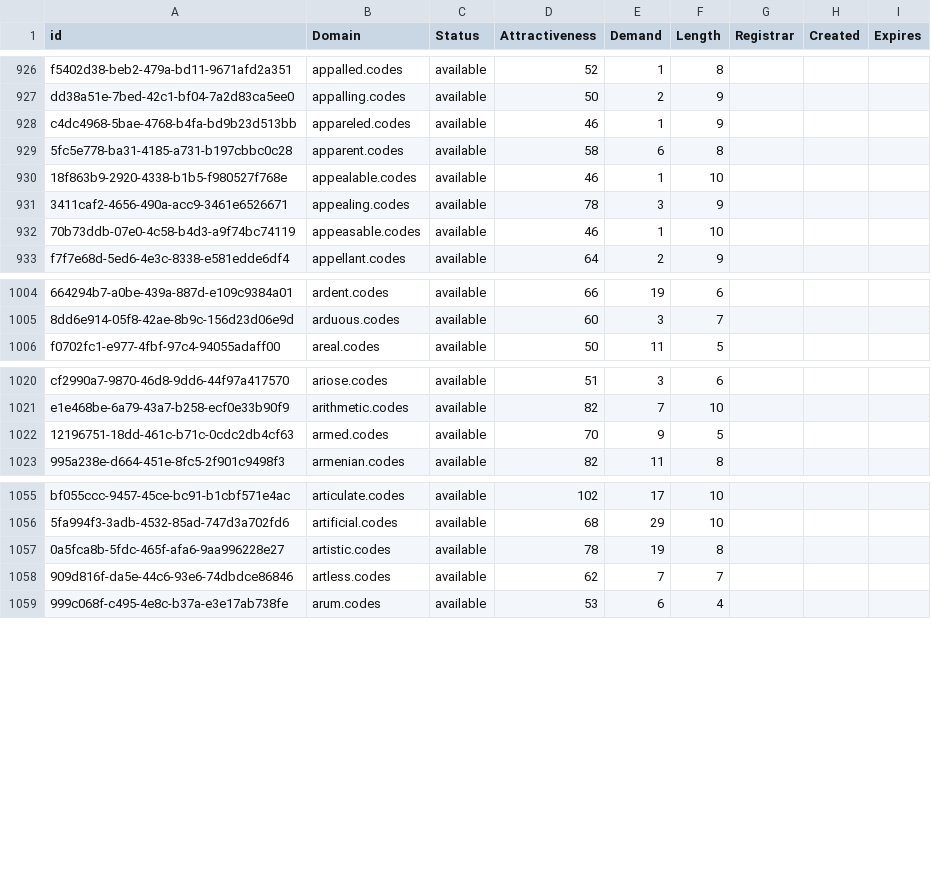
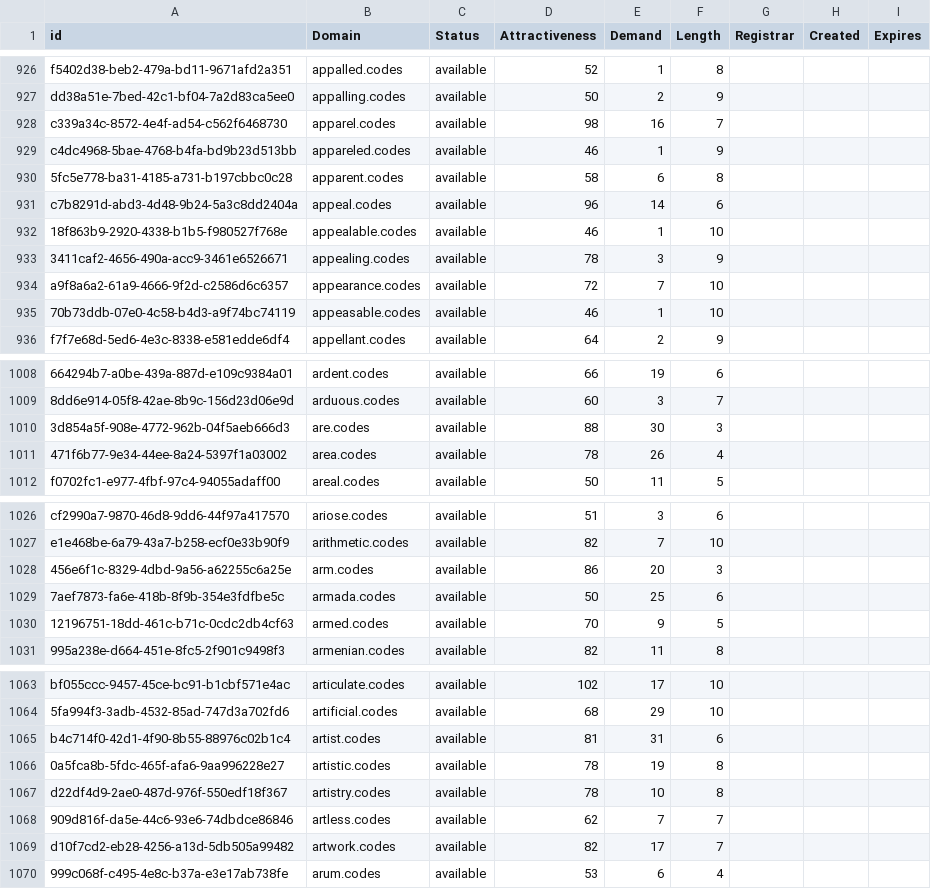
Before and after one commit to UniqueDomains/codes-oneword-domains, a CSV file: codes.csv, drawn as a sheet; only a part is shown, gaps mark what is left out; the diff covers the shown part only; the diff names each change by its address in the sheet, - before the commit and + after, or states it on an @@ line.

Commit message:
Domains update

```diff
--- a/codes.csv
+++ b/codes.csv
+row 928: c339a34c-8572-4e4f-ad54-c562f6468730 | apparel.codes | available | 98 | 16 | 7
+row 931: c7b8291d-abd3-4d48-9b24-5a3c8dd2404a | appeal.codes | available | 96 | 14 | 6
+row 934: a9f8a6a2-61a9-4666-9f2d-c2586d6c6357 | appearance.codes | available | 72 | 7 | 10
+row 1010: 3d854a5f-908e-4772-962b-04f5aeb666d3 | are.codes | available | 88 | 30 | 3
+row 1011: 471f6b77-9e34-44ee-8a24-5397f1a03002 | area.codes | available | 78 | 26 | 4
+row 1028: 456e6f1c-8329-4dbd-9a56-a62255c6a25e | arm.codes | available | 86 | 20 | 3
+row 1029: 7aef7873-fa6e-418b-8f9b-354e3fdfbe5c | armada.codes | available | 50 | 25 | 6
+row 1065: b4c714f0-42d1-4f90-8b55-88976c02b1c4 | artist.codes | available | 81 | 31 | 6
+row 1067: d22df4d9-2ae0-487d-976f-550edf18f367 | artistry.codes | available | 78 | 10 | 8
+row 1069: d10f7cd2-eb28-4256-a13d-5db505a99482 | artwork.codes | available | 82 | 17 | 7
```
Also changed, not shown: 19 added rows and 4 edited cells elsewhere in this file, 2 other files.
